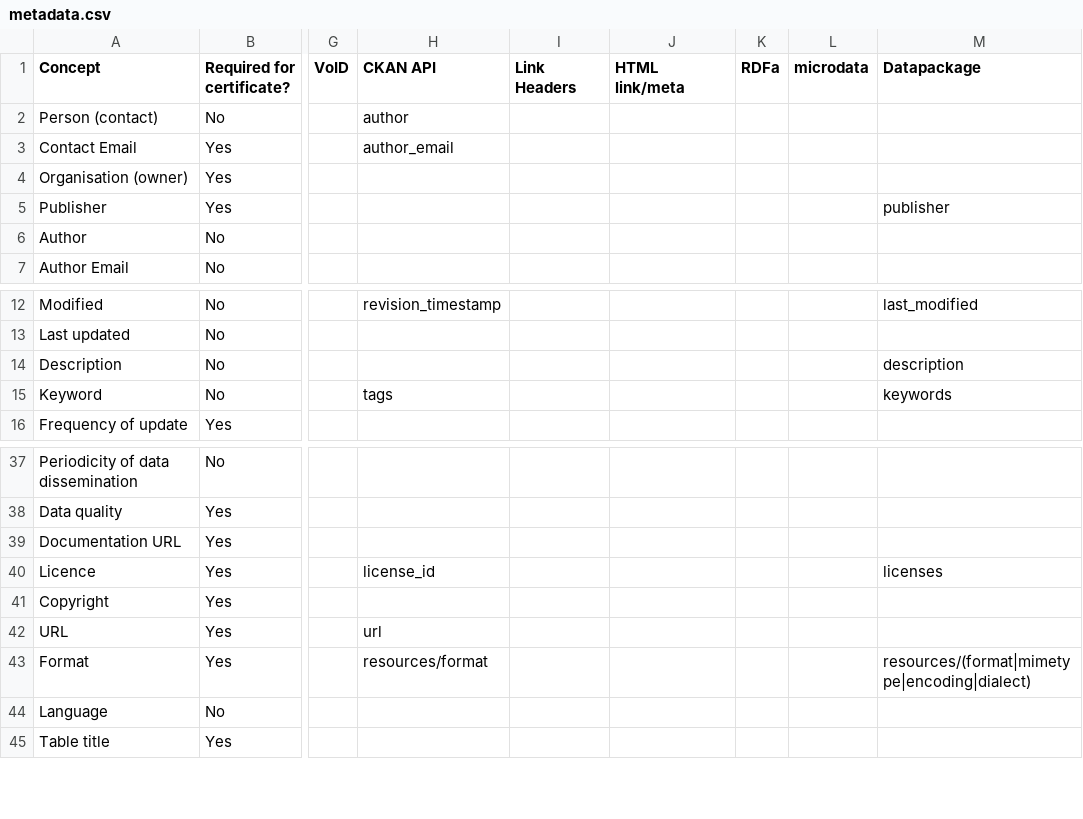
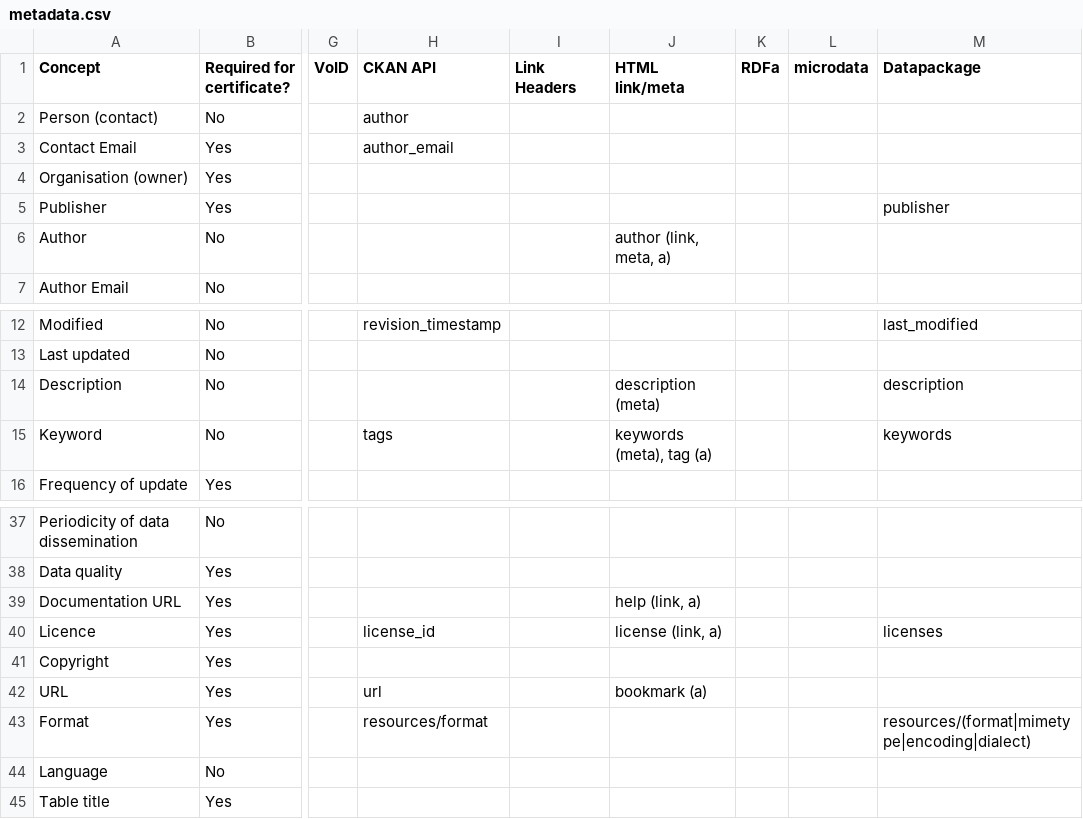
Before and after one commit to theodi/dataset-metadata-survey, a CSV file: metadata.csv, drawn as a sheet; only a part is shown, gaps mark what is left out; the diff names each change by its address in the sheet, - before the commit and + after, or states it on an @@ line.

Commit message:
Add HTML link, meta and a details

```diff
--- a/metadata.csv
+++ b/metadata.csv
-J6 (HTML link/meta): (empty)
+J6 (HTML link/meta): author (link, meta, a)
-J14 (HTML link/meta): (empty)
+J14 (HTML link/meta): description (meta)
-J15 (HTML link/meta): (empty)
+J15 (HTML link/meta): keywords (meta), tag (a)
-J39 (HTML link/meta): (empty)
+J39 (HTML link/meta): help (link, a)
-J40 (HTML link/meta): (empty)
+J40 (HTML link/meta): license (link, a)
-J42 (HTML link/meta): (empty)
+J42 (HTML link/meta): bookmark (a)
```
